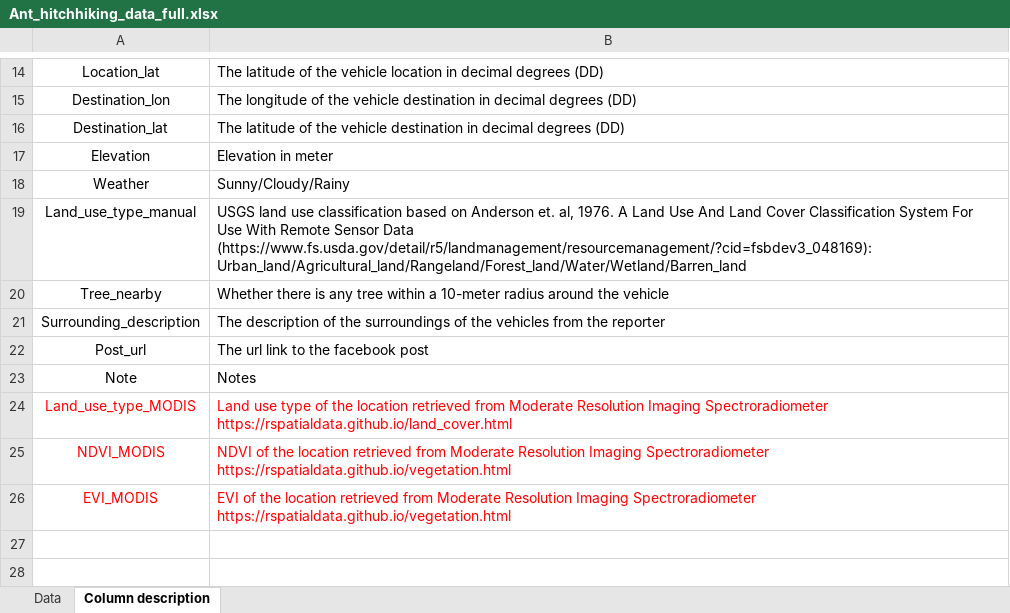
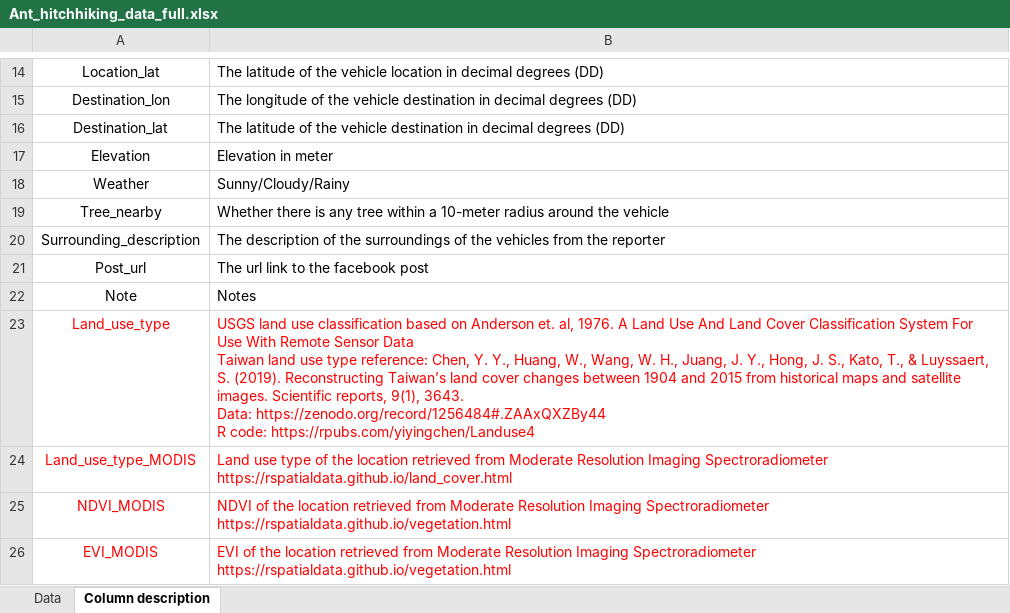
Before and after one commit to GenChangHSU/2024_Ant_Hitchhiking_on_Vehicles_in_Taiwan, an Excel workbook: 01_Data_raw/Ant_hitchhiking_data_full.xlsx, sheet Column description, drawn as a sheet; only a part is shown, gaps mark what is left out; values as stored, in another font and other column widths than the file's, no borders; removed rows and columns are numbered as before the commit, all else as after; ↵ is a line break in a cell; the diff names each change by its address in the sheet, - before the commit and + after, or states it on an @@ line.

Commit message:
Update Ant_hitchhiking_data_full.xlsx

```diff
--- a/01_Data_raw/Ant_hitchhiking_data_full.xlsx (sheet Column description)
+++ b/01_Data_raw/Ant_hitchhiking_data_full.xlsx (sheet Column description)
-row 19: Land_use_type_manual | USGS land use classification based on Anderson et. al, 1976. A Land Use And Land Cover Classification System For Use With Remote Sensor Data (https://www.fs.usda.gov/detail/r5/landmanagement/resourcemanagement/?cid=fsbdev3_048169): Urban_land/Agricultural_land/Rangeland/Forest_land/Water/Wetland/Barren_land
+row 23: Land_use_type | USGS land use classification based on Anderson et. al, 1976. A Land Use And Land Cover Classification System For Use With Remote Sensor Data ↵ Taiwan land use type reference: Chen, Y. Y., Huang, W., Wang, W. H., Juang, J. Y., Hong, J. S., Kato, T., & Luyssaert, S. (2019). Reconstructing Taiwan’s land cover changes between 1904 and 2015 from historical maps and satellite images. Scientific reports, 9(1), 3643. ↵ Data: https://zenodo.org/record/1256484#.ZAAxQXZBy44 ↵ R code: https://rpubs.com/yiyingchen/Landuse4
```
Also changed, not shown: sheet Data.
